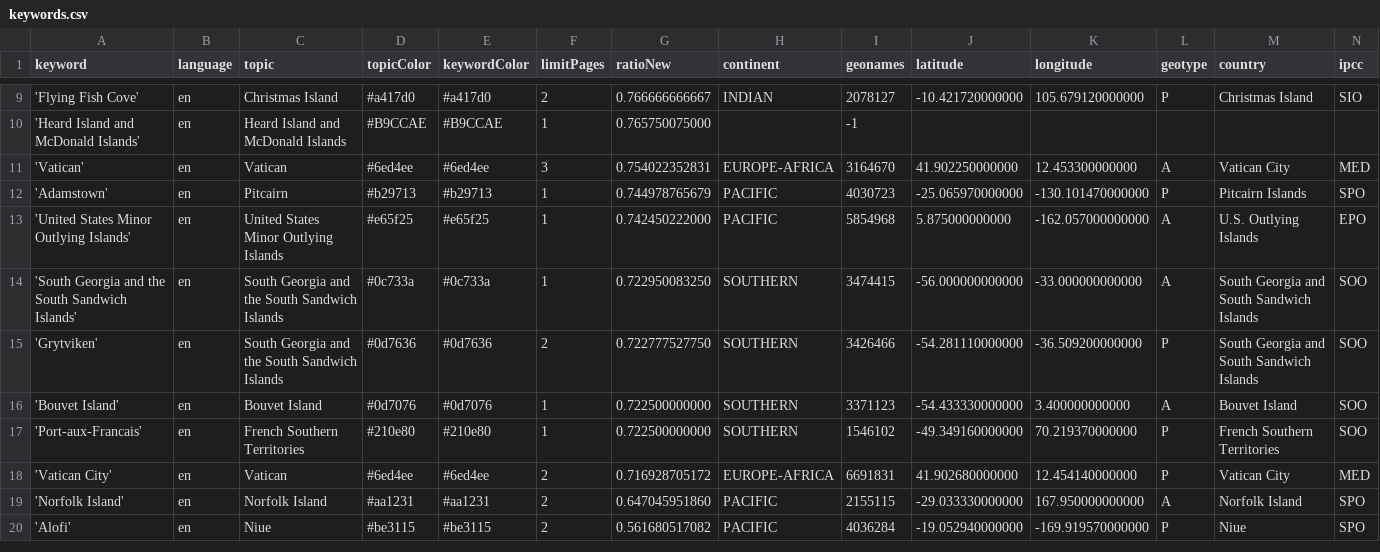
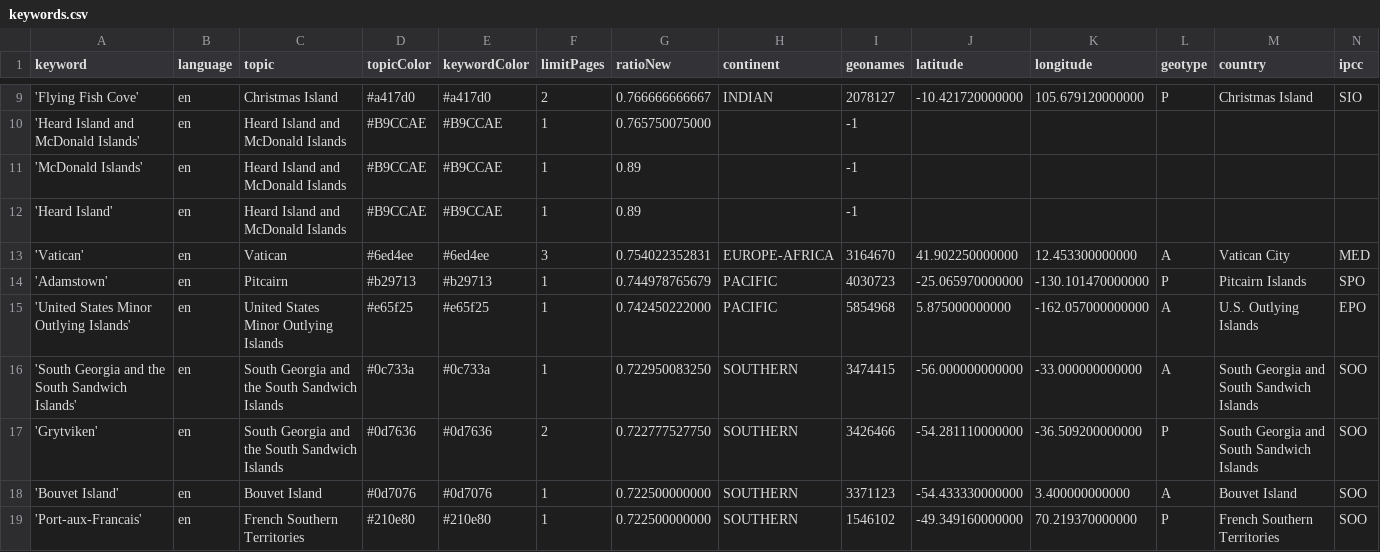
Before and after one commit to pg-ufr-news/locationWhisperer, a CSV file: keywords.csv, drawn as a sheet; only a part is shown, gaps mark what is left out; the shorter side is filled out with more unchanged rows; the diff names each change by its address in the sheet, - before the commit and + after, or states it on an @@ line.

Commit message:
Update keywords.csv

```diff
--- a/keywords.csv
+++ b/keywords.csv
+row 11: 'McDonald Islands' | en | Heard Island and McDonald Islands | #B9CCAE | #B9CCAE | 1 | 0.89 |  | -1
+row 12: 'Heard Island' | en | Heard Island and McDonald Islands | #B9CCAE | #B9CCAE | 1 | 0.89 |  | -1
```
